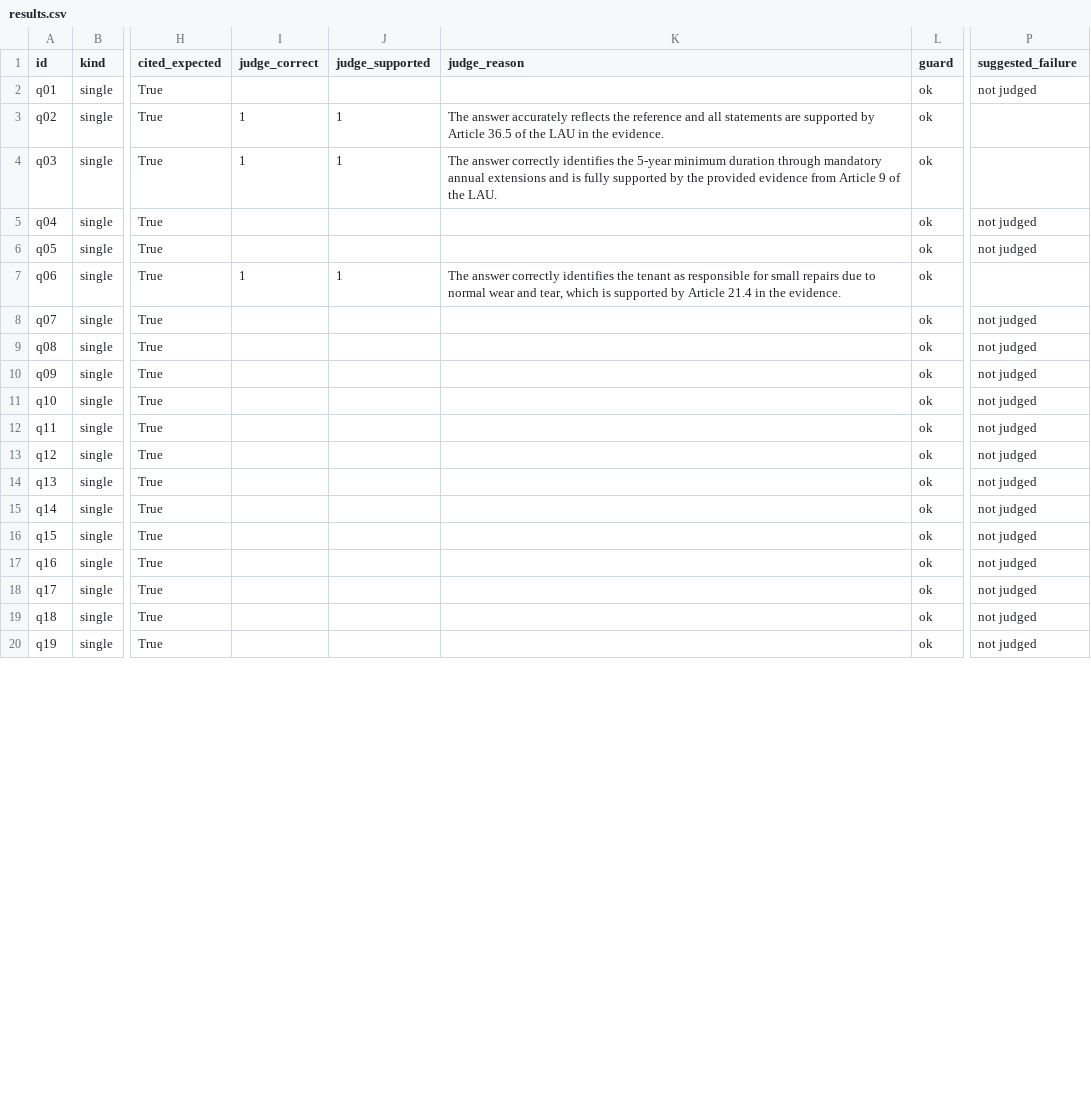
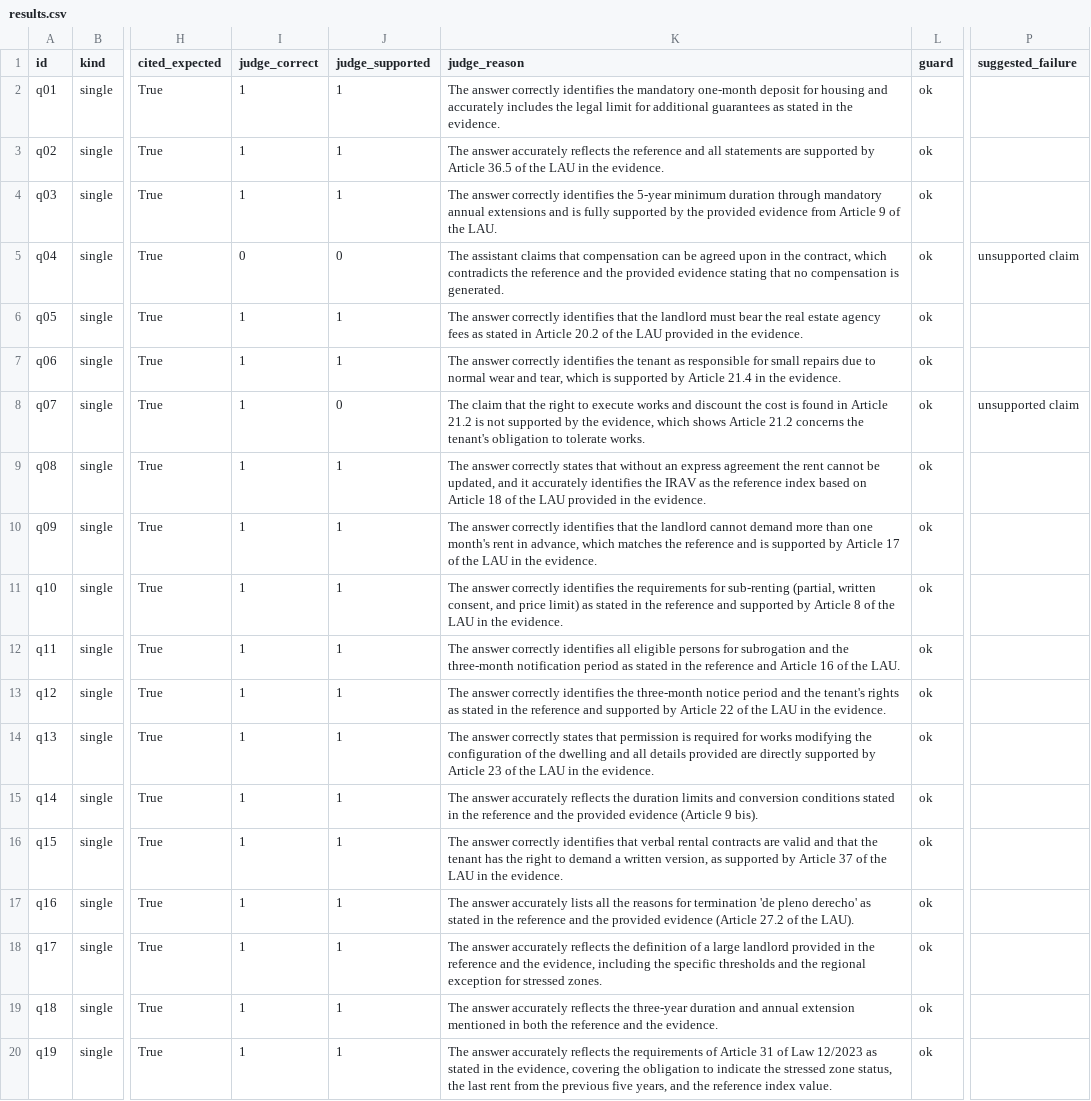
Before and after one commit to ami232/daiist-assignment-3, a CSV file: eval/results.csv, drawn as a sheet; only a part is shown, gaps mark what is left out; the diff covers the shown part only; the diff names each change by its address in the sheet, - before the commit and + after, or states it on an @@ line.

```diff
--- a/eval/results.csv
+++ b/eval/results.csv
-I2 (judge_correct): (empty)
+I2 (judge_correct): 1
-J2 (judge_supported): (empty)
+J2 (judge_supported): 1
-K2 (judge_reason): (empty)
+K2 (judge_reason): The answer correctly identifies the mandatory one-month deposit for housing and accurately includes the legal limit for additional guarantees as stated in the evidence.
-P2 (suggested_failure): not judged
+P2 (suggested_failure): (empty)
-I5 (judge_correct): (empty)
+I5 (judge_correct): 0
-J5 (judge_supported): (empty)
+J5 (judge_supported): 0
-K5 (judge_reason): (empty)
+K5 (judge_reason): The assistant claims that compensation can be agreed upon in the contract, which contradicts the reference and the provided evidence stating that no compensation is generated.
-P5 (suggested_failure): not judged
+P5 (suggested_failure): unsupported claim
-I6 (judge_correct): (empty)
+I6 (judge_correct): 1
-J6 (judge_supported): (empty)
+J6 (judge_supported): 1
-K6 (judge_reason): (empty)
+K6 (judge_reason): The answer correctly identifies that the landlord must bear the real estate agency fees as stated in Article 20.2 of the LAU provided in the evidence.
-P6 (suggested_failure): not judged
+P6 (suggested_failure): (empty)
-I8:I20 (judge_correct): (empty)
+I8:I20 (judge_correct): 1
-J8 (judge_supported): (empty)
+J8 (judge_supported): 0
-K8 (judge_reason): (empty)
+K8 (judge_reason): The claim that the right to execute works and discount the cost is found in Article 21.2 is not supported by the evidence, which shows Article 21.2 concerns the tenant's obligation to tolerate works.
-P8 (suggested_failure): not judged
+P8 (suggested_failure): unsupported claim
-J9:J20 (judge_supported): (empty)
+J9:J20 (judge_supported): 1
-K9 (judge_reason): (empty)
+K9 (judge_reason): The answer correctly states that without an express agreement the rent cannot be updated, and it accurately identifies the IRAV as the reference index based on Article 18 of the LAU provided in the evidence.
-P9:P20 (suggested_failure): not judged
+P9:P20 (suggested_failure): (empty)
-K10 (judge_reason): (empty)
+K10 (judge_reason): The answer correctly identifies that the landlord cannot demand more than one month's rent in advance, which matches the reference and is supported by Article 17 of the LAU in the evidence.
-K11 (judge_reason): (empty)
+K11 (judge_reason): The answer correctly identifies the requirements for sub-renting (partial, written consent, and price limit) as stated in the reference and supported by Article 8 of the LAU in the evidence.
-K12 (judge_reason): (empty)
+K12 (judge_reason): The answer correctly identifies all eligible persons for subrogation and the three-month notification period as stated in the reference and Article 16 of the LAU.
-K13 (judge_reason): (empty)
+K13 (judge_reason): The answer correctly identifies the three-month notice period and the tenant's rights as stated in the reference and supported by Article 22 of the LAU in the evidence.
-K14 (judge_reason): (empty)
+K14 (judge_reason): The answer correctly states that permission is required for works modifying the configuration of the dwelling and all details provided are directly supported by Article 23 of the LAU in the evidence.
-K15 (judge_reason): (empty)
+K15 (judge_reason): The answer accurately reflects the duration limits and conversion conditions stated in the reference and the provided evidence (Article 9 bis).
-K16 (judge_reason): (empty)
+K16 (judge_reason): The answer correctly identifies that verbal rental contracts are valid and that the tenant has the right to demand a written version, as supported by Article 37 of the LAU in the evidence.
-K17 (judge_reason): (empty)
+K17 (judge_reason): The answer accurately lists all the reasons for termination 'de pleno derecho' as stated in the reference and the provided evidence (Article 27.2 of the LAU).
-K18 (judge_reason): (empty)
+K18 (judge_reason): The answer accurately reflects the definition of a large landlord provided in the reference and the evidence, including the specific thresholds and the regional exception for stressed zones.
-K19 (judge_reason): (empty)
+K19 (judge_reason): The answer accurately reflects the three-year duration and annual extension mentioned in both the reference and the evidence.
-K20 (judge_reason): (empty)
+K20 (judge_reason): The answer accurately reflects the requirements of Article 31 of Law 12/2023 as stated in the evidence, covering the obligation to indicate the stressed zone status, the last rent from the previous five years, and the reference index value.
```
Also changed, not shown: 52 edited cells elsewhere in this file, eval/retrieval.csv, 7 other files.
